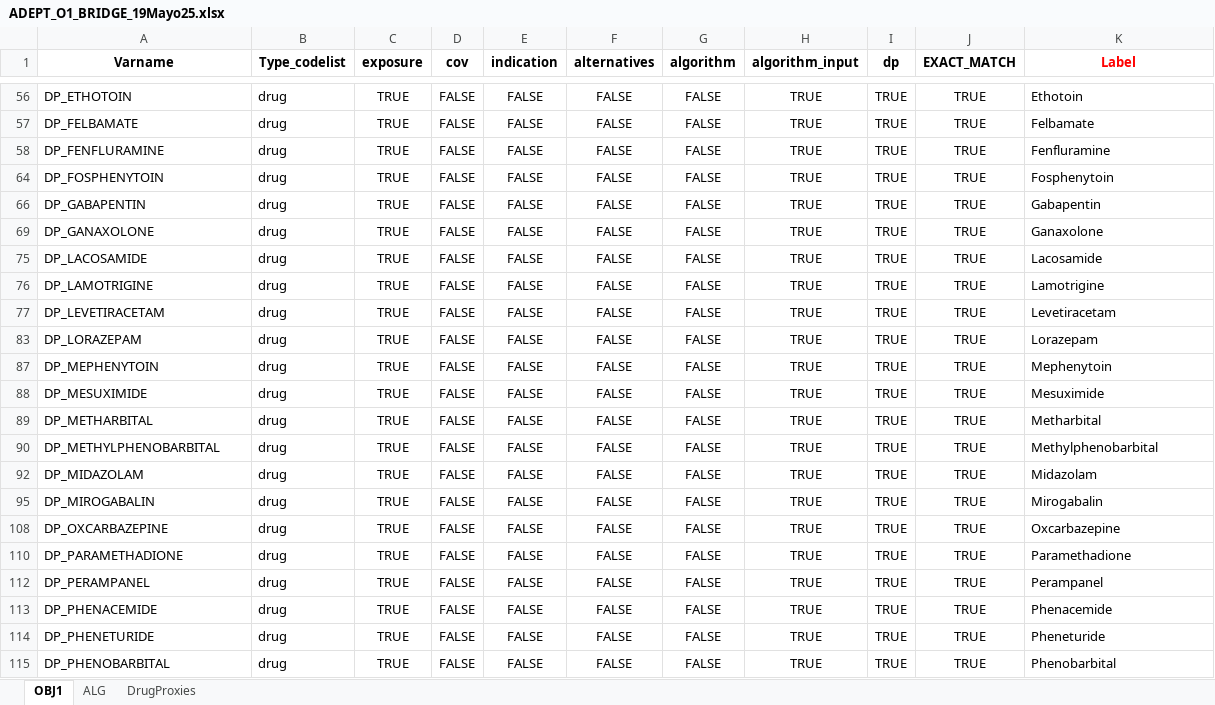
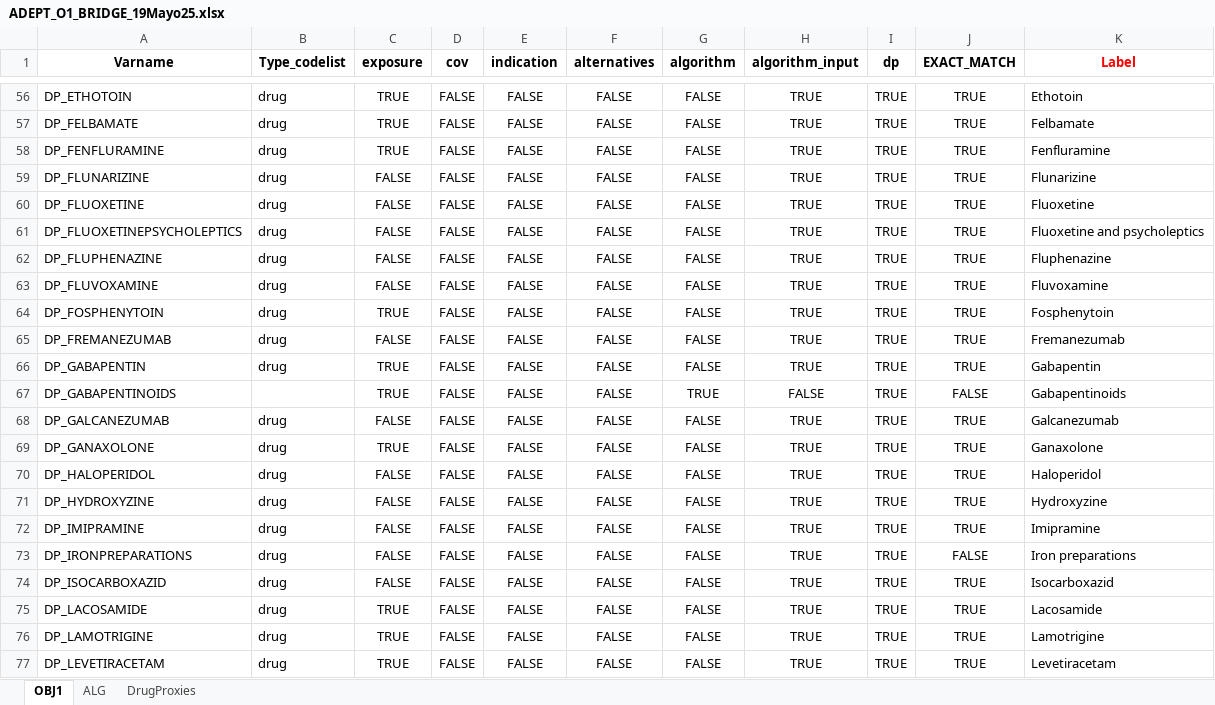
Before and after one commit to UMC-Utrecht-RWE/ADEPT_obj1, an Excel workbook: DEVELOPMENT/ADEPTOBJ1_scripts/definitions/bridge/ADEPT_O1_BRIDGE_19Mayo25.xlsx, sheet OBJ1, drawn as a sheet; only a part is shown, gaps mark what is left out; the shorter side is filled out with more unchanged rows; values as stored, in another font and other column widths than the file's, no borders; the diff covers the shown part only; the diff names each change by its address in the sheet, - before the commit and + after, or states it on an @@ line.

```diff
--- a/DEVELOPMENT/ADEPTOBJ1_scripts/definitions/bridge/ADEPT_O1_BRIDGE_19Mayo25.xlsx (sheet OBJ1)
+++ b/DEVELOPMENT/ADEPTOBJ1_scripts/definitions/bridge/ADEPT_O1_BRIDGE_19Mayo25.xlsx (sheet OBJ1)
@@ row 59 unhidden: DP_FLUNARIZINE | drug | FALSE | FALSE | FALSE | FALSE | FALSE | TRUE | TRUE | TRUE | Flunarizine @@
@@ row 60 unhidden: DP_FLUOXETINE | drug | FALSE | FALSE | FALSE | FALSE | FALSE | TRUE | TRUE | TRUE | Fluoxetine @@
@@ row 61 unhidden: DP_FLUOXETINEPSYCHOLEPTICS | drug | FALSE | FALSE | FALSE | FALSE | FALSE | TRUE | TRUE | TRUE | Fluoxetine and psycholeptics @@
@@ row 62 unhidden: DP_FLUPHENAZINE | drug | FALSE | FALSE | FALSE | FALSE | FALSE | TRUE | TRUE | TRUE | Fluphenazine @@
@@ row 63 unhidden: DP_FLUVOXAMINE | drug | FALSE | FALSE | FALSE | FALSE | FALSE | TRUE | TRUE | TRUE | Fluvoxamine @@
@@ row 65 unhidden: DP_FREMANEZUMAB | drug | FALSE | FALSE | FALSE | FALSE | FALSE | TRUE | TRUE | TRUE | Fremanezumab @@
@@ row 67 unhidden: DP_GABAPENTINOIDS |  | TRUE | FALSE | FALSE | FALSE | TRUE | FALSE | TRUE | FALSE | Gabapentinoids @@
@@ row 68 unhidden: DP_GALCANEZUMAB | drug | FALSE | FALSE | FALSE | FALSE | FALSE | TRUE | TRUE | TRUE | Galcanezumab @@
@@ row 70 unhidden: DP_HALOPERIDOL | drug | FALSE | FALSE | FALSE | FALSE | FALSE | TRUE | TRUE | TRUE | Haloperidol @@
@@ row 71 unhidden: DP_HYDROXYZINE | drug | FALSE | FALSE | FALSE | FALSE | FALSE | TRUE | TRUE | TRUE | Hydroxyzine @@
@@ row 72 unhidden: DP_IMIPRAMINE | drug | FALSE | FALSE | FALSE | FALSE | FALSE | TRUE | TRUE | TRUE | Imipramine @@
@@ row 73 unhidden: DP_IRONPREPARATIONS | drug | FALSE | FALSE | FALSE | FALSE | FALSE | TRUE | TRUE | FALSE | Iron preparations @@
@@ row 74 unhidden: DP_ISOCARBOXAZID | drug | FALSE | FALSE | FALSE | FALSE | FALSE | TRUE | TRUE | TRUE | Isocarboxazid @@
```
Also changed, not shown: 112 hidden or unhidden rows elsewhere in this sheet, 13 other files.
